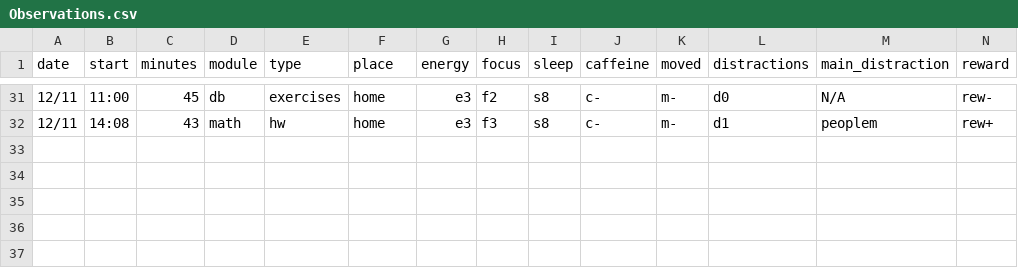
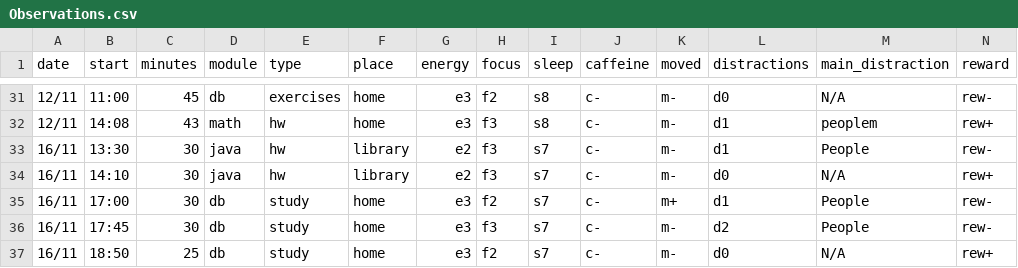
Before and after one commit to MrAnonymous1426/My-Dear-Data, a CSV file: data/Observations.csv, drawn as a sheet; only a part is shown, gaps mark what is left out; the diff names each change by its address in the sheet, - before the commit and + after, or states it on an @@ line.

Commit message:
Add new observation entries to Observations.csv

```diff
--- a/data/Observations.csv
+++ b/data/Observations.csv
+row 33: 16/11 | 13:30 | 30 | java | hw | library | e2 | f3 | s7 | c- | m- | d1 | People | rew-
+row 34: 16/11 | 14:10 | 30 | java | hw | library | e2 | f3 | s7 | c- | m- | d0 | N/A | rew+
+row 35: 16/11 | 17:00 | 30 | db | study | home | e3 | f2 | s7 | c- | m+ | d1 | People | rew-
+row 36: 16/11 | 17:45 | 30 | db | study | home | e3 | f3 | s7 | c- | m- | d2 | People | rew-
+row 37: 16/11 | 18:50 | 25 | db | study | home | e3 | f2 | s7 | c- | m- | d0 | N/A | rew+
```
